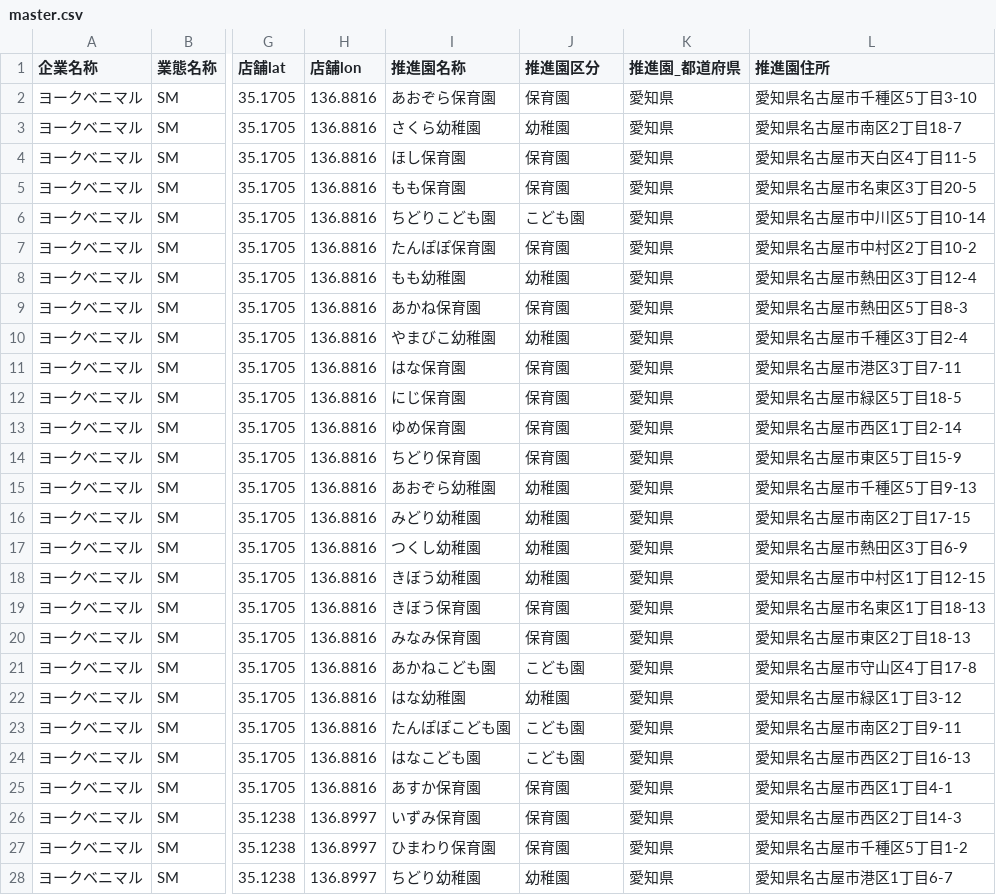
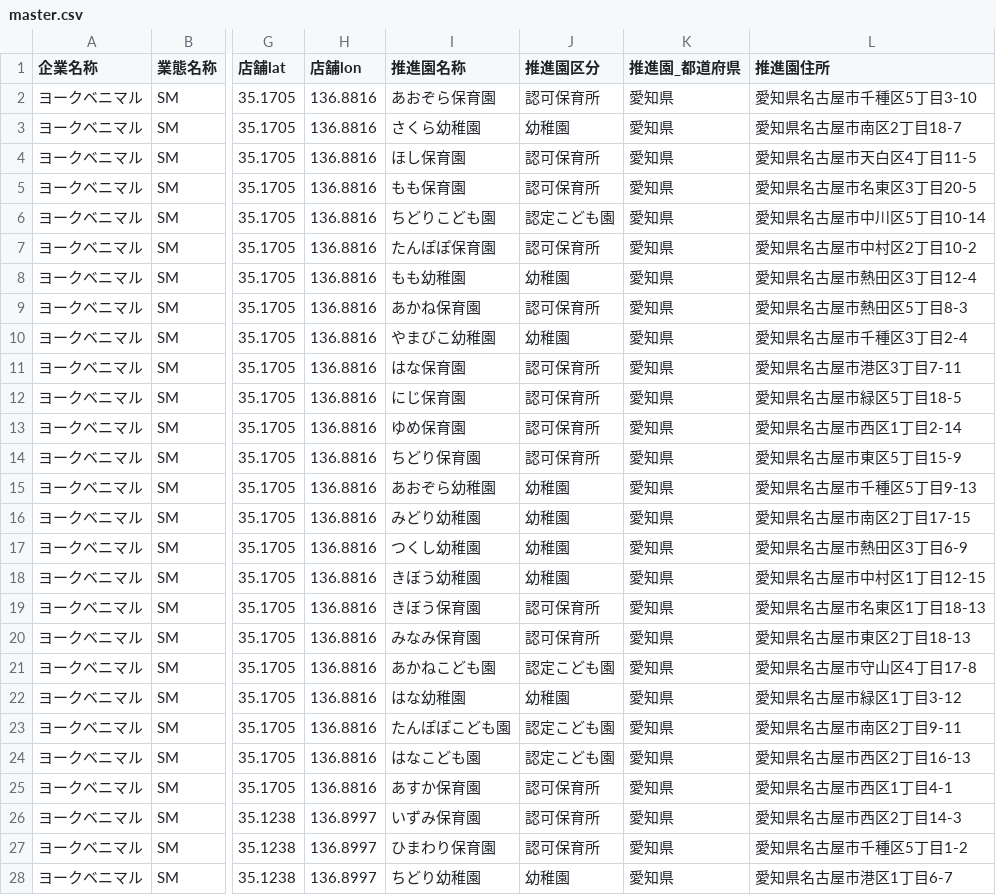
Before and after one commit to canoekuro/mapsystem, a CSV file: data/master.csv, drawn as a sheet; only a part is shown, gaps mark what is left out; the diff covers the shown part only; the diff names each change by its address in the sheet, - before the commit and + after, or states it on an @@ line.

```diff
--- a/data/master.csv
+++ b/data/master.csv
-J2 (推進園区分): 保育園
+J2 (推進園区分): 認可保育所
-J4:J5 (推進園区分): 保育園
+J4:J5 (推進園区分): 認可保育所
-J6 (推進園区分): こども園
+J6 (推進園区分): 認定こども園
-J7 (推進園区分): 保育園
+J7 (推進園区分): 認可保育所
-J9 (推進園区分): 保育園
+J9 (推進園区分): 認可保育所
-J11:J14 (推進園区分): 保育園
+J11:J14 (推進園区分): 認可保育所
-J19:J20 (推進園区分): 保育園
+J19:J20 (推進園区分): 認可保育所
-J21 (推進園区分): こども園
+J21 (推進園区分): 認定こども園
-J23:J24 (推進園区分): こども園
+J23:J24 (推進園区分): 認定こども園
-J25:J27 (推進園区分): 保育園
+J25:J27 (推進園区分): 認可保育所
```
Also changed, not shown: 125 edited cells elsewhere in this file, 9 other files.
